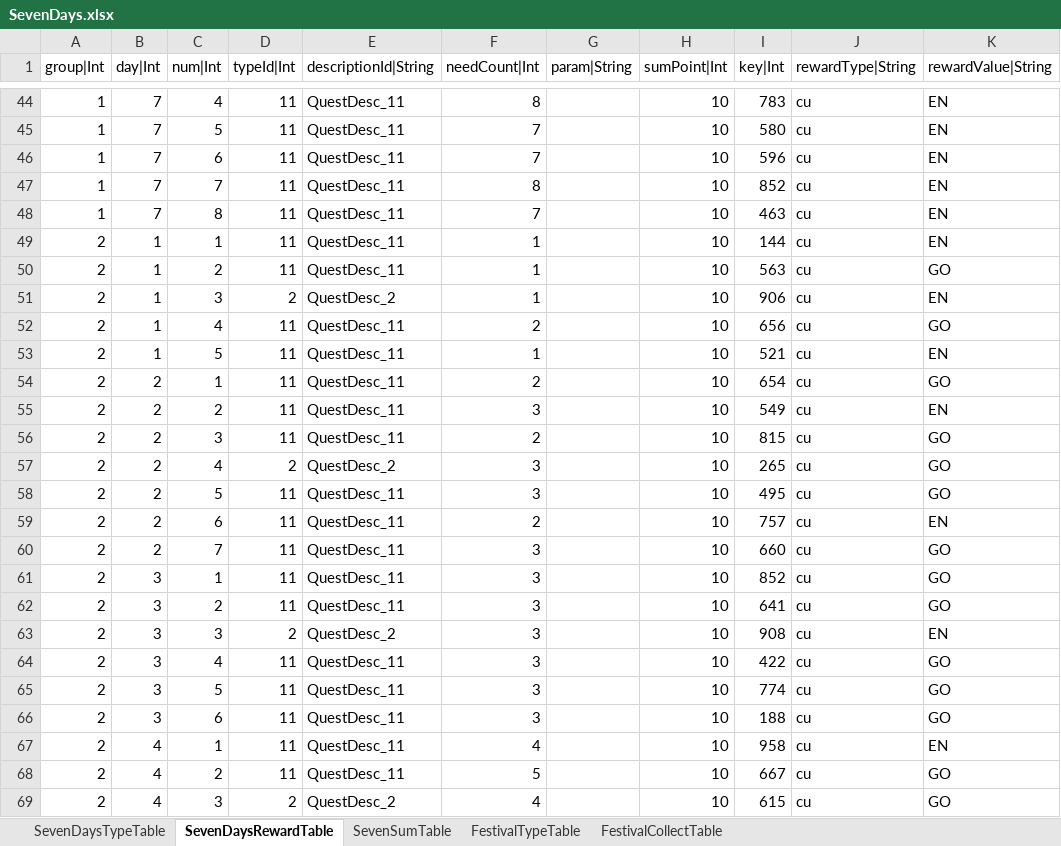
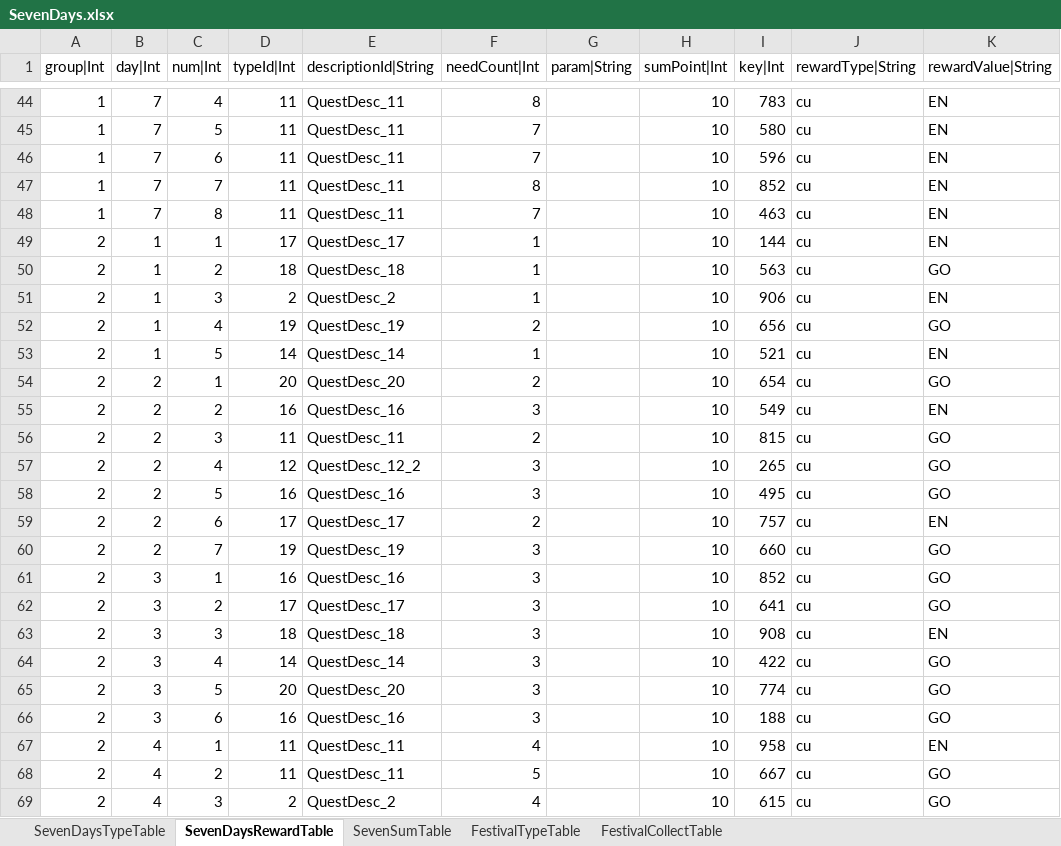
Before and after one commit to hayannal/ProjectNameless, an Excel workbook: Excel/SevenDays.xlsx, sheet SevenDaysRewardTable, drawn as a sheet; only a part is shown, gaps mark what is left out; values as stored, in another font and other column widths than the file's, no borders; the diff covers the shown part only; the diff names each change by its address in the sheet, - before the commit and + after, or states it on an @@ line.

```diff
--- a/Excel/SevenDays.xlsx (sheet SevenDaysRewardTable)
+++ b/Excel/SevenDays.xlsx (sheet SevenDaysRewardTable)
-D49 (typeId|Int): 11
+D49 (typeId|Int): 17
-E49 (descriptionId|String): QuestDesc_11
+E49 (descriptionId|String): QuestDesc_17
-D50 (typeId|Int): 11
+D50 (typeId|Int): 18
-E50 (descriptionId|String): QuestDesc_11
+E50 (descriptionId|String): QuestDesc_18
-D52 (typeId|Int): 11
+D52 (typeId|Int): 19
-E52 (descriptionId|String): QuestDesc_11
+E52 (descriptionId|String): QuestDesc_19
-D53 (typeId|Int): 11
+D53 (typeId|Int): 14
-E53 (descriptionId|String): QuestDesc_11
+E53 (descriptionId|String): QuestDesc_14
-D54 (typeId|Int): 11
+D54 (typeId|Int): 20
-E54 (descriptionId|String): QuestDesc_11
+E54 (descriptionId|String): QuestDesc_20
-D55 (typeId|Int): 11
+D55 (typeId|Int): 16
-E55 (descriptionId|String): QuestDesc_11
+E55 (descriptionId|String): QuestDesc_16
-D57 (typeId|Int): 2
+D57 (typeId|Int): 12
-E57 (descriptionId|String): QuestDesc_2
+E57 (descriptionId|String): QuestDesc_12_2
-D58 (typeId|Int): 11
+D58 (typeId|Int): 16
-E58 (descriptionId|String): QuestDesc_11
+E58 (descriptionId|String): QuestDesc_16
-D59 (typeId|Int): 11
+D59 (typeId|Int): 17
-E59 (descriptionId|String): QuestDesc_11
+E59 (descriptionId|String): QuestDesc_17
-D60 (typeId|Int): 11
+D60 (typeId|Int): 19
-E60 (descriptionId|String): QuestDesc_11
+E60 (descriptionId|String): QuestDesc_19
-D61 (typeId|Int): 11
+D61 (typeId|Int): 16
-E61 (descriptionId|String): QuestDesc_11
+E61 (descriptionId|String): QuestDesc_16
-D62 (typeId|Int): 11
+D62 (typeId|Int): 17
-E62 (descriptionId|String): QuestDesc_11
+E62 (descriptionId|String): QuestDesc_17
-D63 (typeId|Int): 2
+D63 (typeId|Int): 18
-E63 (descriptionId|String): QuestDesc_2
+E63 (descriptionId|String): QuestDesc_18
-D64 (typeId|Int): 11
+D64 (typeId|Int): 14
-E64 (descriptionId|String): QuestDesc_11
+E64 (descriptionId|String): QuestDesc_14
-D65 (typeId|Int): 11
+D65 (typeId|Int): 20
-E65 (descriptionId|String): QuestDesc_11
+E65 (descriptionId|String): QuestDesc_20
-D66 (typeId|Int): 11
+D66 (typeId|Int): 16
-E66 (descriptionId|String): QuestDesc_11
+E66 (descriptionId|String): QuestDesc_16
```
Also changed, not shown: 8 edited cells elsewhere in this sheet, 1 other file.
